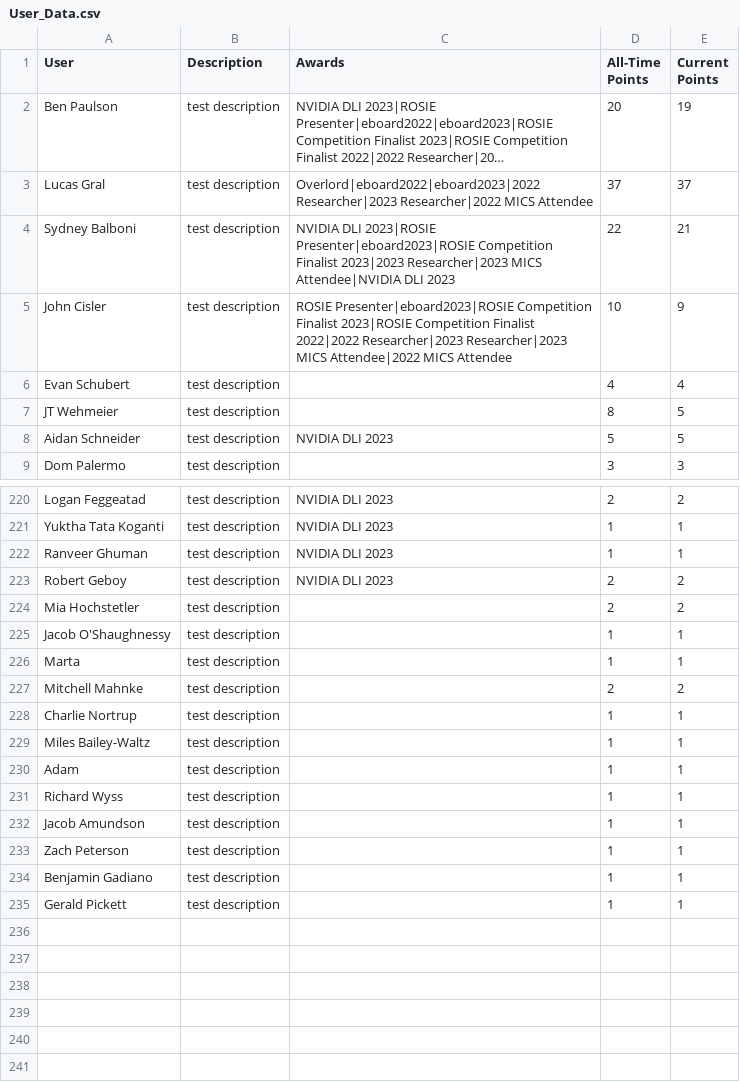
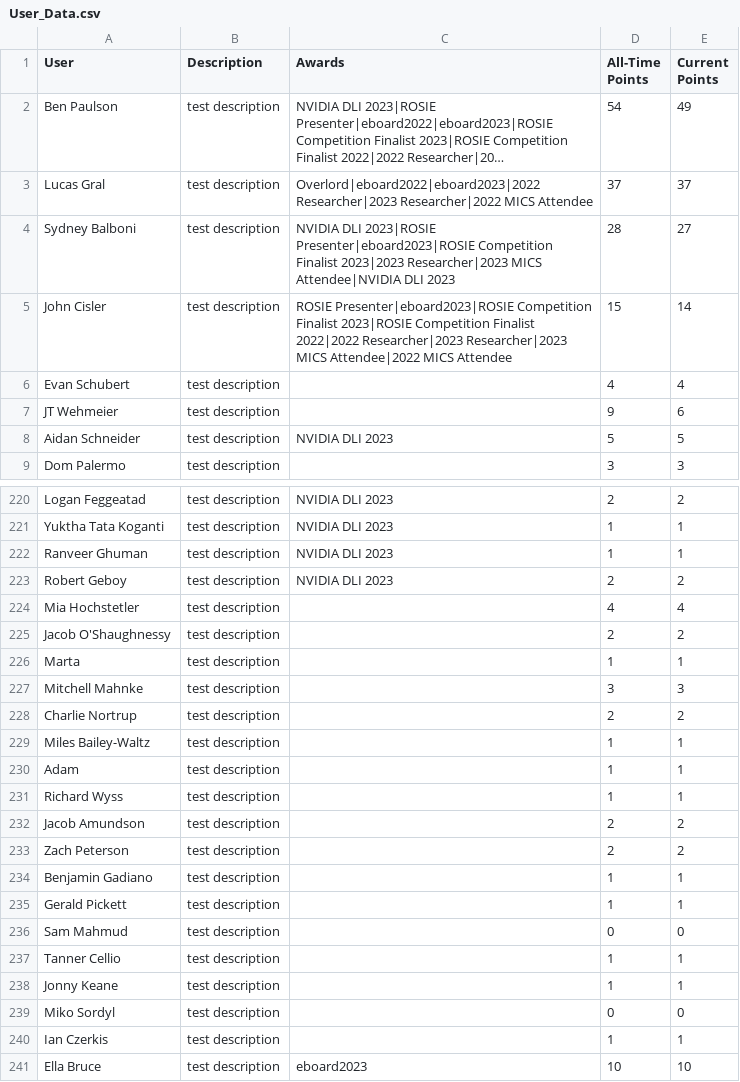
Before and after one commit to grallucas/maic, a CSV file: data/User_Data.csv, drawn as a sheet; only a part is shown, gaps mark what is left out; long unchanged cells end in …; the diff covers the shown part only; the diff names each change by its address in the sheet, - before the commit and + after, or states it on an @@ line.

Commit message:
added points and HacksGiving awards

```diff
--- a/data/User_Data.csv
+++ b/data/User_Data.csv
-D2 (All-Time Points): 20
+D2 (All-Time Points): 54
-E2 (Current Points): 19
+E2 (Current Points): 49
-D4 (All-Time Points): 22
+D4 (All-Time Points): 28
-E4 (Current Points): 21
+E4 (Current Points): 27
-D5 (All-Time Points): 10
+D5 (All-Time Points): 15
-E5 (Current Points): 9
+E5 (Current Points): 14
-D7 (All-Time Points): 8
+D7 (All-Time Points): 9
-E7 (Current Points): 5
+E7 (Current Points): 6
-D224 (All-Time Points): 2
+D224 (All-Time Points): 4
-E224 (Current Points): 2
+E224 (Current Points): 4
-D225 (All-Time Points): 1
+D225 (All-Time Points): 2
-E225 (Current Points): 1
+E225 (Current Points): 2
-D227 (All-Time Points): 2
+D227 (All-Time Points): 3
-E227 (Current Points): 2
+E227 (Current Points): 3
-D228 (All-Time Points): 1
+D228 (All-Time Points): 2
-E228 (Current Points): 1
+E228 (Current Points): 2
-D232:D233 (All-Time Points): 1
+D232:D233 (All-Time Points): 2
-E232:E233 (Current Points): 1
+E232:E233 (Current Points): 2
+row 236: Sam Mahmud | test description |  | 0 | 0
+row 237: Tanner Cellio | test description |  | 1 | 1
+row 238: Jonny Keane | test description |  | 1 | 1
+row 239: Miko Sordyl | test description |  | 0 | 0
+row 240: Ian Czerkis | test description |  | 1 | 1
+row 241: Ella Bruce | test description | eboard2023 | 10 | 10
```
Also changed, not shown: 122 edited cells elsewhere in this file, 6 other files.
